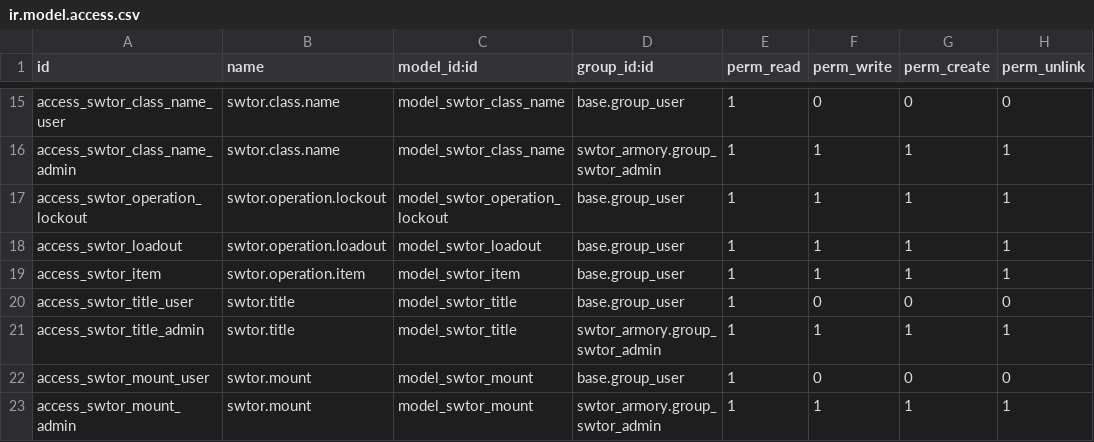
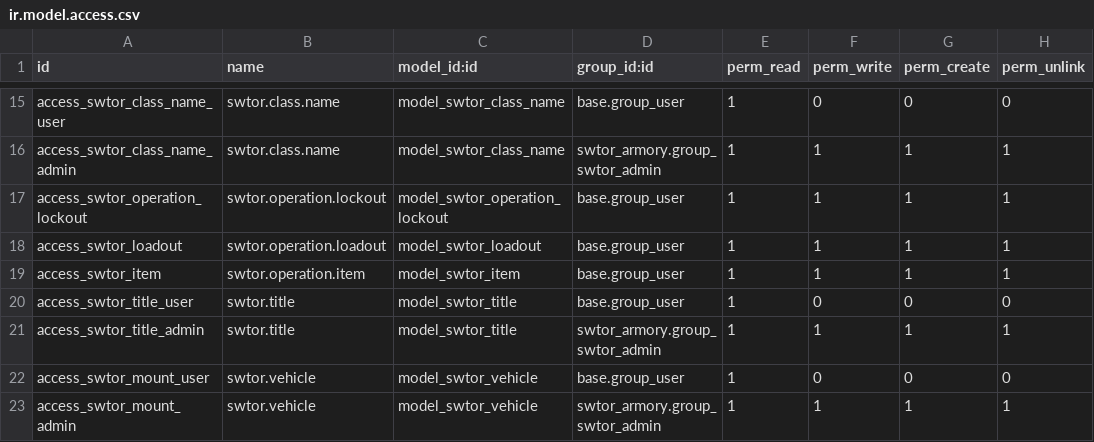
Before and after one commit to vladconst79/swtor_armory_odoo, a CSV file: security/ir.model.access.csv, drawn as a sheet; only a part is shown, gaps mark what is left out.

```diff
--- a/security/ir.model.access.csv
+++ b/security/ir.model.access.csv
@@ -21,3 +21,3 @@ access_swtor_title_user,swtor.title,model_swtor_title,base.group_user,1,0,0,0
 access_swtor_title_admin,swtor.title,model_swtor_title,swtor_armory.group_swtor_admin,1,1,1,1
-access_swtor_mount_user,swtor.mount,model_swtor_mount,base.group_user,1,0,0,0
-access_swtor_mount_admin,swtor.mount,model_swtor_mount,swtor_armory.group_swtor_admin,1,1,1,1
+access_swtor_mount_user,swtor.vehicle,model_swtor_vehicle,base.group_user,1,0,0,0
+access_swtor_mount_admin,swtor.vehicle,model_swtor_vehicle,swtor_armory.group_swtor_admin,1,1,1,1
```
Also changed, not shown: 8 other files.
